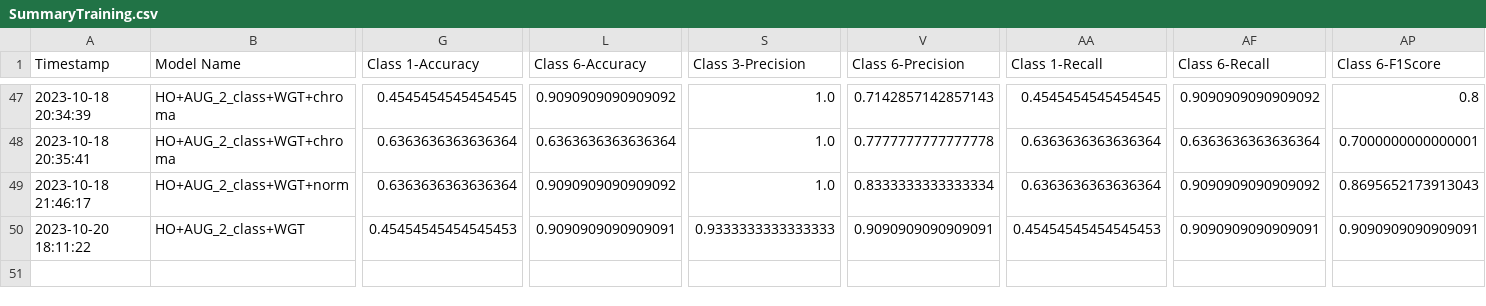
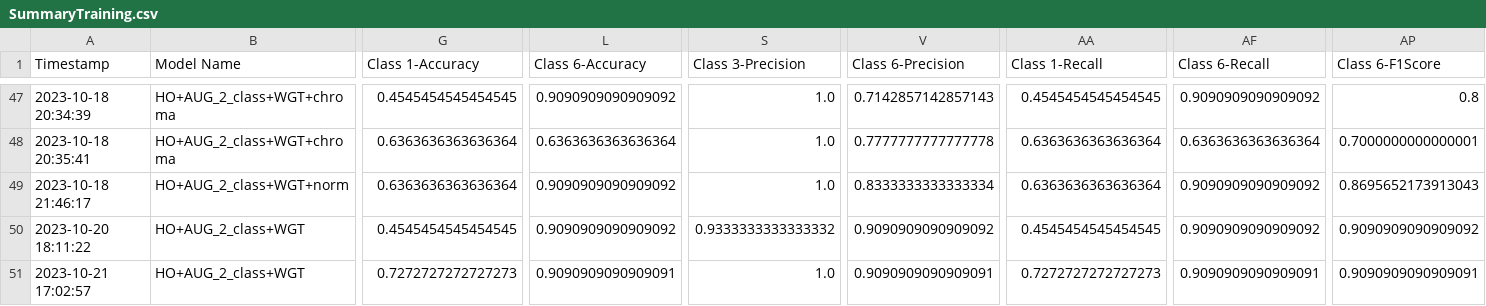
Before and after one commit to CS4272-QualityEngineering-Project/Lung-Sound-Classification-to-Detect-Respiratory-Diseases, a CSV file: SummaryTraining.csv, drawn as a sheet; only a part is shown, gaps mark what is left out; rows hold the shown columns only; the diff names each change by its address in the sheet, - before the commit and + after, or states it on an @@ line.

```diff
--- a/SummaryTraining.csv
+++ b/SummaryTraining.csv
-G50 (Class 1-Accuracy): 0.45454545454545453
+G50 (Class 1-Accuracy): 0.4545454545454545
-L50 (Class 6-Accuracy): 0.9090909090909091
+L50 (Class 6-Accuracy): 0.9090909090909092
-S50 (Class 3-Precision): 0.9333333333333333
+S50 (Class 3-Precision): 0.9333333333333332
-V50 (Class 6-Precision): 0.9090909090909091
+V50 (Class 6-Precision): 0.9090909090909092
-AA50 (Class 1-Recall): 0.45454545454545453
+AA50 (Class 1-Recall): 0.4545454545454545
-AF50 (Class 6-Recall): 0.9090909090909091
+AF50 (Class 6-Recall): 0.9090909090909092
-AP50 (Class 6-F1Score): 0.9090909090909091
+AP50 (Class 6-F1Score): 0.9090909090909092
+row 51: 2023-10-21 17:02:57 | HO+AUG_2_class+WGT | 0.7272727272727273 | 0.9090909090909091 | 1.0 | 0.9090909090909091 | 0.7272727272727273 | 0.9090909090909091 | 0.9090909090909091
```
